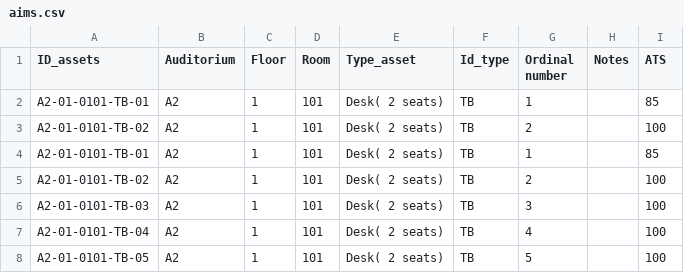
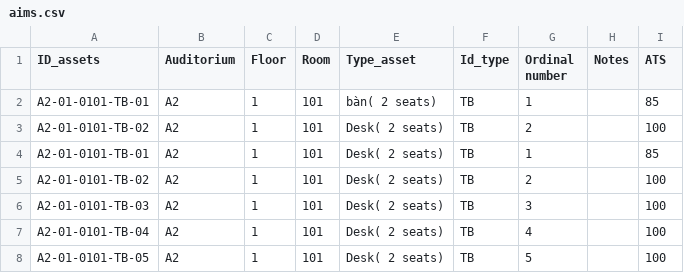
Before and after one commit to chi-295/QLTS-AIMS, a CSV file: aims.csv, drawn as a sheet; only a part is shown.

Commit message:
Update aims.csv

```diff
--- a/aims.csv
+++ b/aims.csv
@@ -1,3 +1,3 @@
 ID_assets,Auditorium,Floor,Room,Type_asset,Id_type,Ordinal number,Notes,ATS
-A2-01-0101-TB-01,A2,1,101,Desk( 2 seats),TB,1,,85
+A2-01-0101-TB-01,A2,1,101,bàn( 2 seats),TB,1,,85
 A2-01-0101-TB-02,A2,1,101,Desk( 2 seats),TB,2,,100
```
